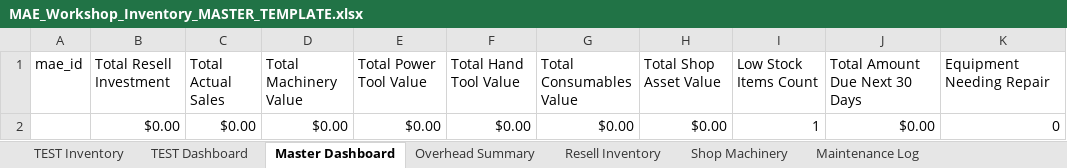
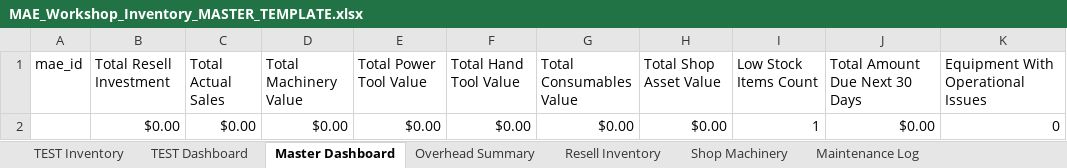
Before and after one commit to NemoArtifex/MAE-Custom-Workshop-Inventory-System, an Excel workbook: MAE_Workshop_Inventory_MASTER_TEMPLATE.xlsx, sheet Master Dashboard, drawn as a sheet; values as stored, in another font and other column widths than the file's, no borders; table styles not drawn; the diff names each change by its address in the sheet, - before the commit and + after, or states it on an @@ line.

Commit message:
adjusted config.js and Excel files to modify REPAIRS NEEDED card, changed header in Master Dashboard table and modified formula

```diff
--- a/MAE_Workshop_Inventory_MASTER_TEMPLATE.xlsx (sheet Master Dashboard)
+++ b/MAE_Workshop_Inventory_MASTER_TEMPLATE.xlsx (sheet Master Dashboard)
-K1: Equipment Needing Repair
+K1: Equipment With Operational Issues
```
Also changed, not shown: 1 other file.
